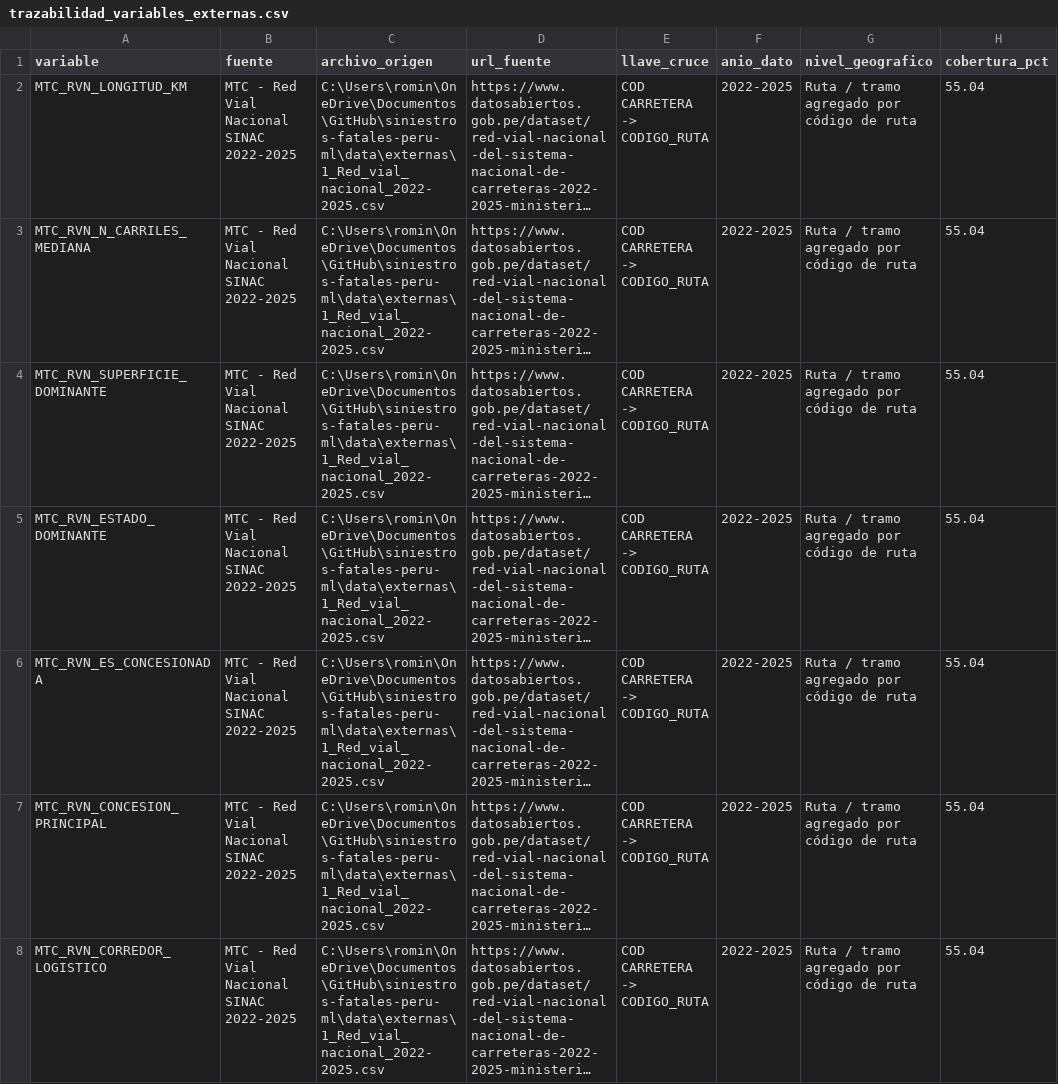
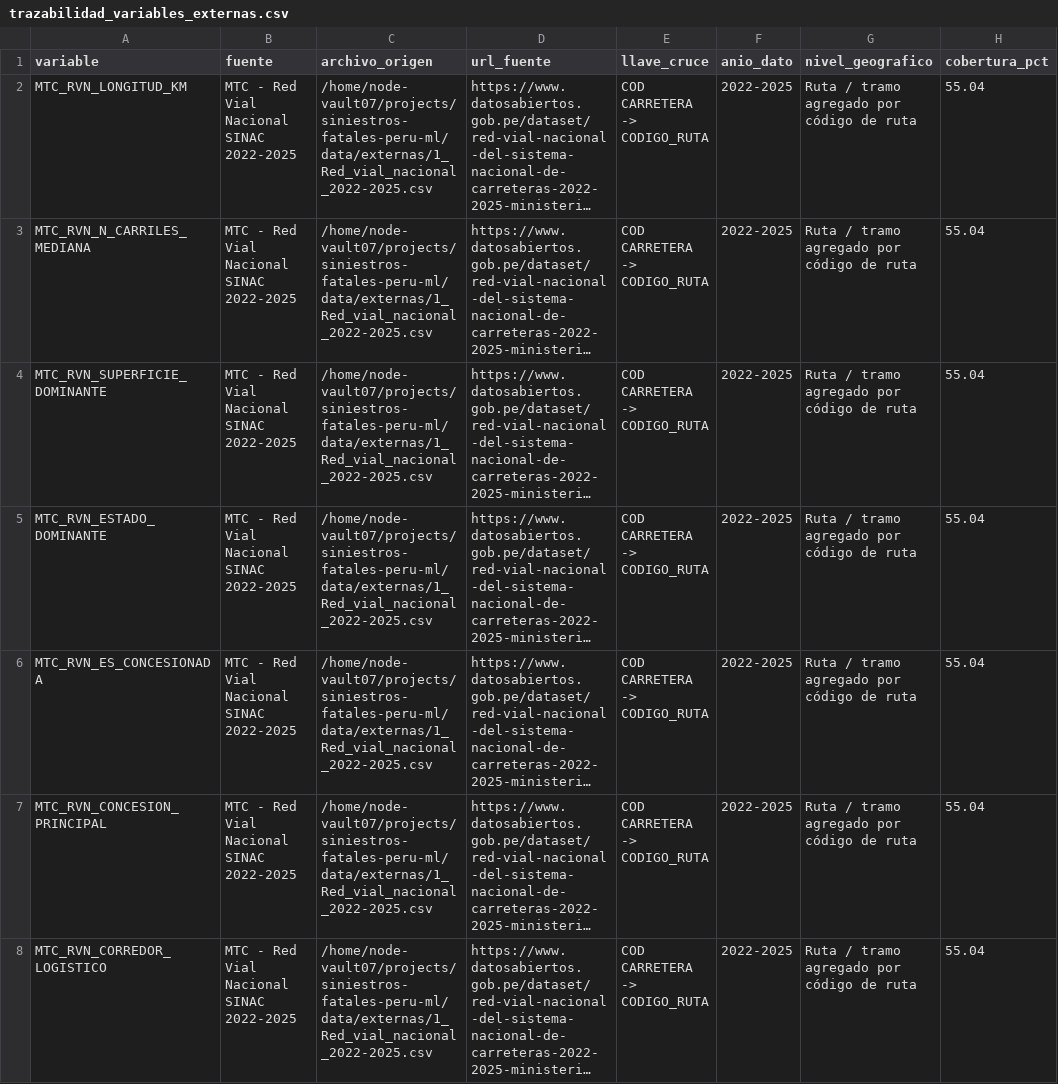
Before and after one commit to veliz-a/siniestros-fatales-peru-ml, a CSV file: data/procesada/trazabilidad_variables_externas.csv, drawn as a sheet; only a part is shown; long unchanged cells end in …; the diff covers the shown part only; the diff names each change by its address in the sheet, - before the commit and + after, or states it on an @@ line.

Commit message:
Output actualizado a csv limpio de 27 columnas para N2

```diff
--- a/data/procesada/trazabilidad_variables_externas.csv
+++ b/data/procesada/trazabilidad_variables_externas.csv
-C2:C8 (archivo_origen): C:\Users\romin\OneDrive\Documentos\GitHub\siniestros-fatales-peru-ml\data\externas\1_Red_vial_nacional_2022-2025.csv
+C2:C8 (archivo_origen): /home/node-vault07/projects/siniestros-fatales-peru-ml/data/externas/1_Red_vial_nacional_2022-2025.csv
```
Also changed, not shown: 39 edited cells elsewhere in this file, 1 other file.
